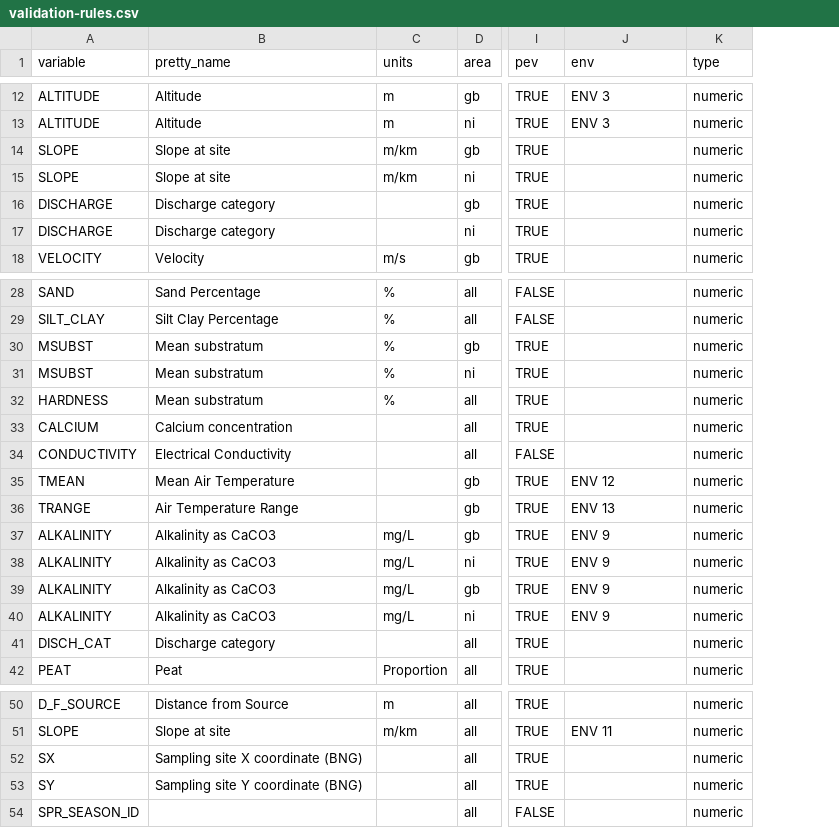
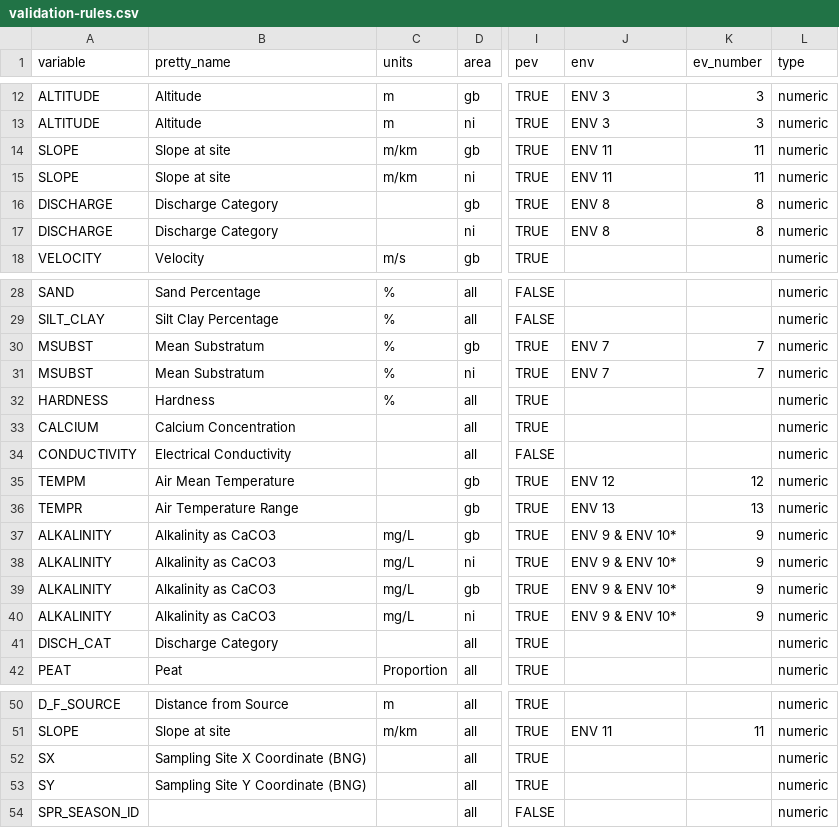
Before and after one commit to aquaMetrics/rict, a CSV file: inst/extdat/validation-rules.csv, drawn as a sheet; only a part is shown, gaps mark what is left out; the diff covers the shown part only; the diff names each change by its address in the sheet, - before the commit and + after, or states it on an @@ line.

Commit message:
docs: match temperature variables to function specs

```diff
--- a/inst/extdat/validation-rules.csv
+++ b/inst/extdat/validation-rules.csv
+column K (ev_number), rows 12-17: 3 | 3 | 11 | 11 | 8 | 8; rows 30-40: 7 | 7 |  |  |  | 12 | 13 | 9 | 9 | 9 | 9; row 51: 11
-J14:J15 (env): (empty)
+J14:J15 (env): ENV 11
-B16:B17 (pretty_name): Discharge category
+B16:B17 (pretty_name): Discharge Category
-J16:J17 (env): (empty)
+J16:J17 (env): ENV 8
-B30:B31 (pretty_name): Mean substratum
+B30:B31 (pretty_name): Mean Substratum
-J30:J31 (env): (empty)
+J30:J31 (env): ENV 7
-B32 (pretty_name): Mean substratum
+B32 (pretty_name): Hardness
-B33 (pretty_name): Calcium concentration
+B33 (pretty_name): Calcium Concentration
-A35 (variable): TMEAN
+A35 (variable): TEMPM
-B35 (pretty_name): Mean Air Temperature
+B35 (pretty_name): Air Mean Temperature
-A36 (variable): TRANGE
+A36 (variable): TEMPR
-J37:J40 (env): ENV 9
+J37:J40 (env): ENV 9 & ENV 10*
-B41 (pretty_name): Discharge category
+B41 (pretty_name): Discharge Category
-B52 (pretty_name): Sampling site X coordinate (BNG)
+B52 (pretty_name): Sampling Site X Coordinate (BNG)
-B53 (pretty_name): Sampling site Y coordinate (BNG)
+B53 (pretty_name): Sampling Site Y Coordinate (BNG)
```
Also changed, not shown: 1 edited cell elsewhere in this file, 2 other files.
